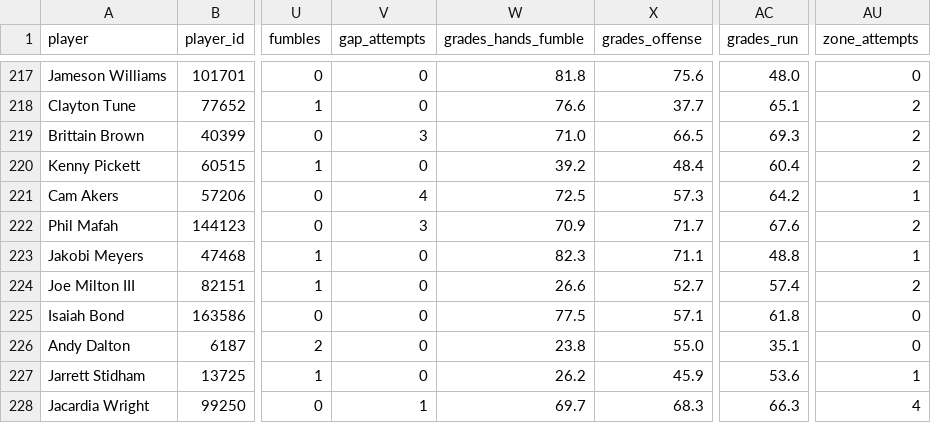
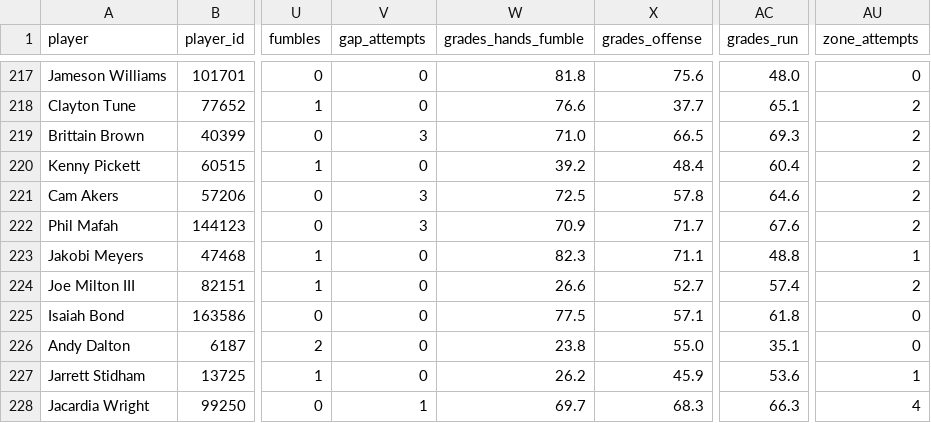
Before and after one commit to kaedonj16/fantasy-dashboard, a CSV file: data/pff_nfl_2025/rushing_summary.csv, drawn as a sheet; only a part is shown, gaps mark what is left out; the diff names each change by its address in the sheet, - before the commit and + after, or states it on an @@ line.

```diff
--- a/data/pff_nfl_2025/rushing_summary.csv
+++ b/data/pff_nfl_2025/rushing_summary.csv
-V221 (gap_attempts): 4
+V221 (gap_attempts): 3
-X221 (grades_offense): 57.3
+X221 (grades_offense): 57.8
-AC221 (grades_run): 64.2
+AC221 (grades_run): 64.6
-AU221 (zone_attempts): 1
+AU221 (zone_attempts): 2
```
Also changed, not shown: data/pff_nfl_2025/passing_summary.csv, data/pff_nfl_2025/receiving_summary.csv.
